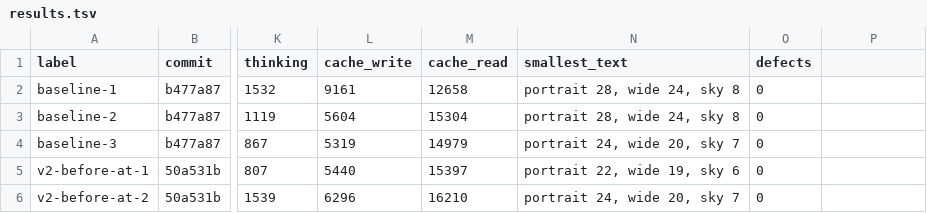
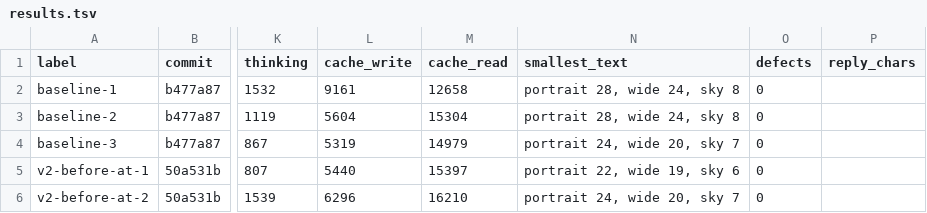
Before and after one commit to keyline-dev/keyline, a TSV file: bench/reference-ad/results.tsv, drawn as a sheet; only a part is shown, gaps mark what is left out; the diff names each change by its address in the sheet, - before the commit and + after, or states it on an @@ line.

```diff
--- a/bench/reference-ad/results.tsv
+++ b/bench/reference-ad/results.tsv
-P1: (empty)
+P1: reply_chars
```
Also changed, not shown: 10 other files.
